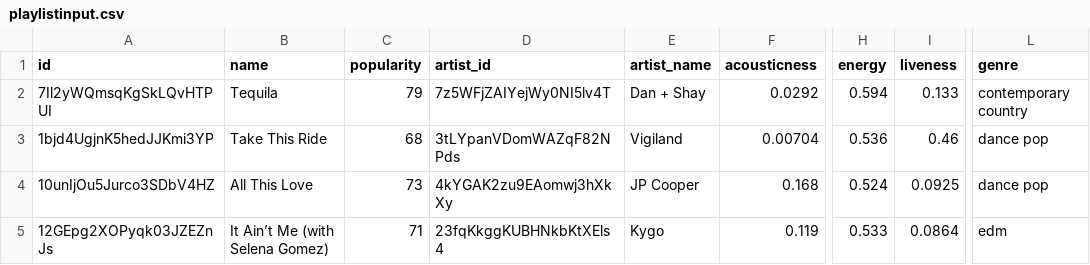
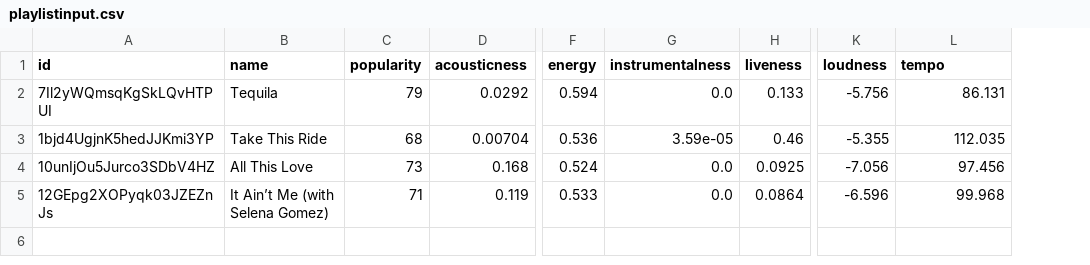
Before and after one commit to natecentric/shallweplayagame, a CSV file: playlistinput.csv, drawn as a sheet; only a part is shown, gaps mark what is left out; removed rows and columns are numbered as before the commit, all else as after; the diff names each change by its address in the sheet, - before the commit and + after, or states it on an @@ line.

```diff
--- a/playlistinput.csv
+++ b/playlistinput.csv
-column D (artist_id), rows 2-5: 7z5WFjZAIYejWy0NI5lv4T | 3tLYpanVDomWAZqF82NPds | 4kYGAK2zu9EAomwj3hXkXy | 23fqKkggKUBHNkbKtXEls4
-column E (artist_name), rows 2-5: Dan + Shay | Vigiland | JP Cooper | Kygo
+column G (instrumentalness), rows 2-5: 0.0 | 3.59e-05 | 0.0 | 0.0
+column K (loudness), rows 2-5: -5.756 | -5.355 | -7.056 | -6.596
-L1: genre
+L1: tempo
-L2 (tempo): contemporary country
+L2 (tempo): 86.131
-L3 (tempo): dance pop
+L3 (tempo): 112.035
-L4 (tempo): dance pop
+L4 (tempo): 97.456
-L5 (tempo): edm
+L5 (tempo): 99.968
```
Also changed, not shown: playlistoutput.csv, recommendinput.csv, 2 other files.
